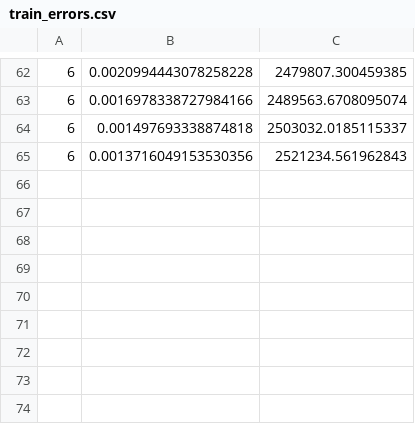
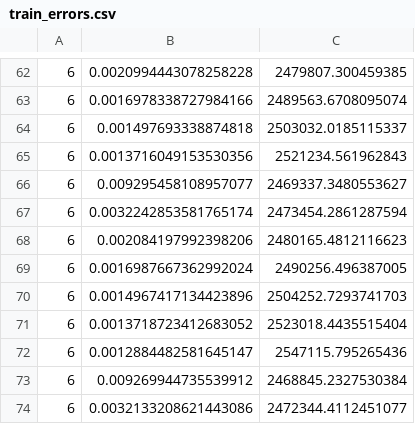
Before and after one commit to niika/DeepSets, a CSV file: umbriel/models/train_errors.csv, drawn as a sheet; only a part is shown, gaps mark what is left out; the diff names each change by its address in the sheet, - before the commit and + after, or states it on an @@ line.

Commit message:
further training on umbriel

```diff
--- a/umbriel/models/train_errors.csv
+++ b/umbriel/models/train_errors.csv
+row 66: 6 | 0.009295458108957077 | 2469337.3480553627
+row 67: 6 | 0.0032242853581765174 | 2473454.2861287594
+row 68: 6 | 0.002084197992398206 | 2480165.4812116623
+row 69: 6 | 0.0016987667362992024 | 2490256.496387005
+row 70: 6 | 0.0014967417134423896 | 2504252.7293741703
+row 71: 6 | 0.0013718723412683052 | 2523018.4435515404
+row 72: 6 | 0.0012884482581645147 | 2547115.795265436
+row 73: 6 | 0.009269944735539912 | 2468845.2327530384
+row 74: 6 | 0.0032133208621443086 | 2472344.4112451077
```
Also changed, not shown: 7 other files.
